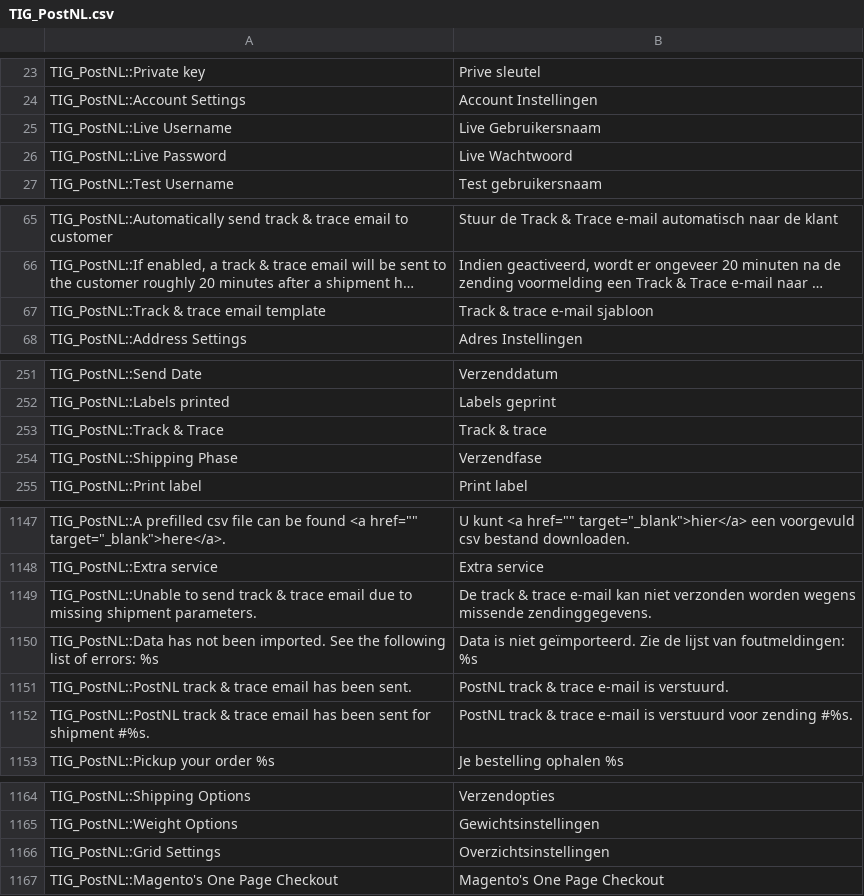
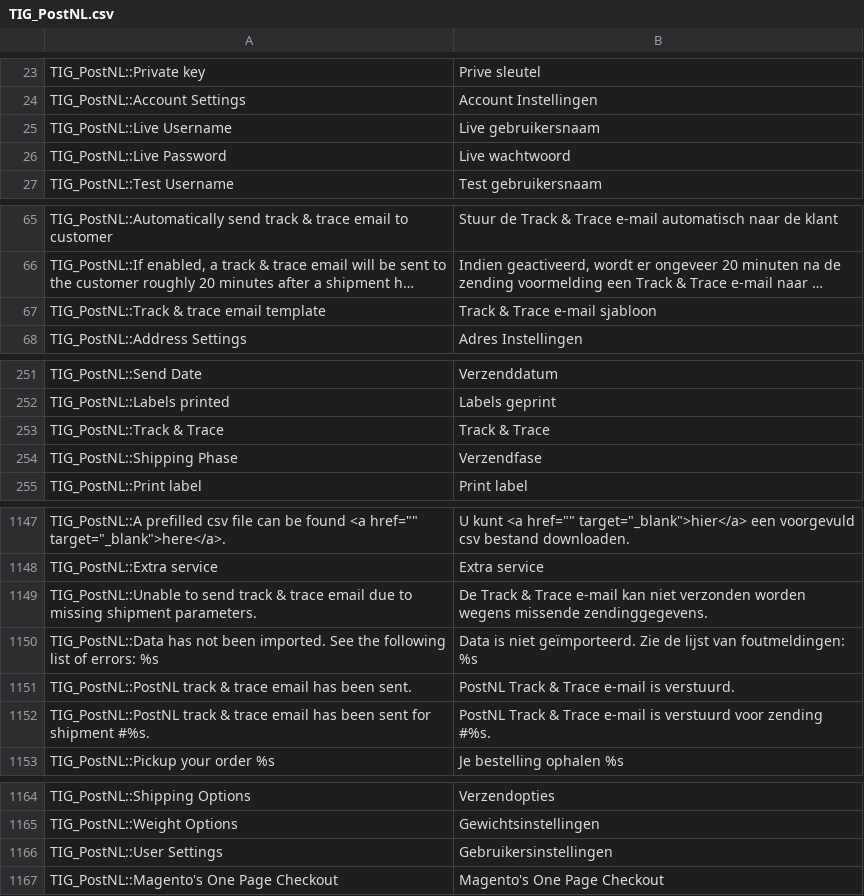
Before and after one commit to postnl/postnl-magento1-End-of-life, a CSV file: app/locale/nl_NL/TIG_PostNL.csv, drawn as a sheet; only a part is shown, gaps mark what is left out; long unchanged cells end in …; removed rows and columns are numbered as before the commit, all else as after; the diff covers the shown part only; the diff names each change by its address in the sheet, - before the commit and + after, or states it on an @@ line.

Commit message:
fixed data_upgrade script

```diff
--- a/app/locale/nl_NL/TIG_PostNL.csv
+++ b/app/locale/nl_NL/TIG_PostNL.csv
-B25: Live Gebruikersnaam
+B25: Live gebruikersnaam
-B26: Live Wachtwoord
+B26: Live wachtwoord
-B67: Track & trace e-mail sjabloon
+B67: Track & Trace e-mail sjabloon
-B253: Track & trace
+B253: Track & Trace
-B1149: De track & trace e-mail kan…
+B1149: De Track & Trace e-mail kan…
-B1151: PostNL track & trace e-mail is verstuurd.
+B1151: PostNL Track & Trace e-mail is verstuurd.
-B1152: PostNL track & trace e-mail is…
+B1152: PostNL Track & Trace e-mail is…
-row 1166: TIG_PostNL::Grid Settings | Overzichtsinstellingen
+row 1166: TIG_PostNL::User Settings | Gebruikersinstellingen
```
Also changed, not shown: 3 edited cells elsewhere in this file, 3 other files.
